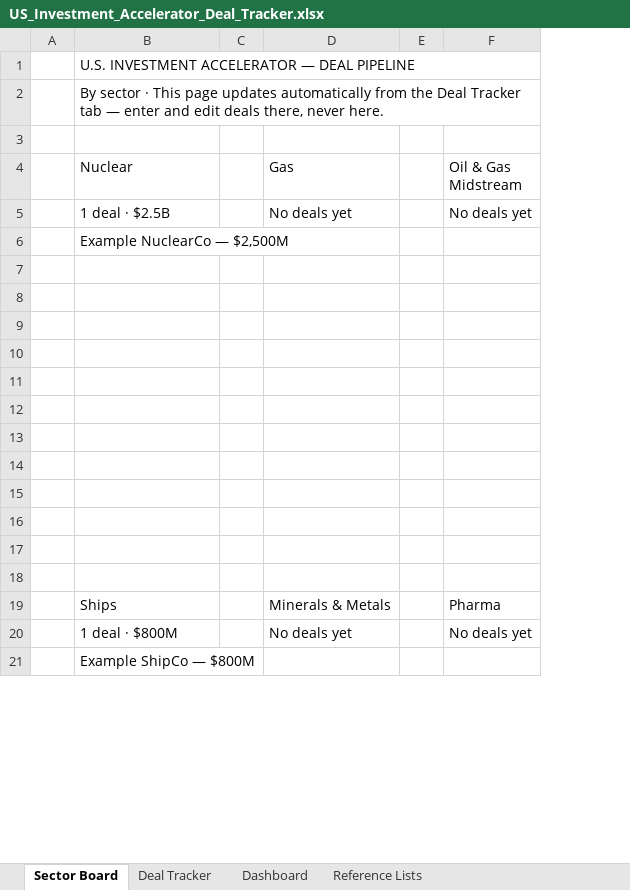
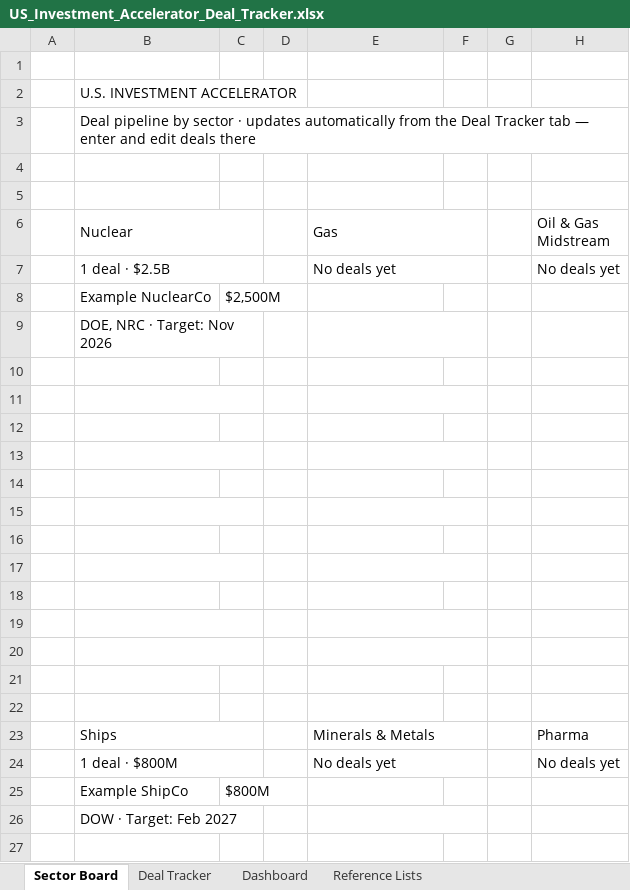
Before and after one commit to jsilbs18-cloud/Photo, an Excel workbook: US_Investment_Accelerator_Deal_Tracker.xlsx, sheet Sector Board, drawn as a sheet; only a part is shown; values as stored, in another font and other column widths than the file's, no cell formats; removed rows and columns are numbered as before the commit, all else as after; the diff covers the shown part only; the diff names each change by its address in the sheet, - before the commit and + after, or states it on an @@ line.

```diff
--- a/US_Investment_Accelerator_Deal_Tracker.xlsx (sheet Sector Board)
+++ b/US_Investment_Accelerator_Deal_Tracker.xlsx (sheet Sector Board)
+column C, row 8: $2,500M; row 25: $800M
+column G, empty
+row 1: (empty)
-B2 (Nuclear): U.S. INVESTMENT ACCELERATOR — DEAL PIPELINE
+B2 (Nuclear): U.S. INVESTMENT ACCELERATOR
-B1:F1 merged
-B3 (Nuclear): By sector · This page updates automatically from the Deal Tracker tab — enter and edit deals there, never here.
+B3 (Nuclear): Deal pipeline by sector · updates automatically from the Deal Tracker tab — enter and edit deals there
-B2:F2 merged
+row 4: (empty)
+B6:C6 merged
+E6:F6 merged
+B7:C7 merged
+E7:F7 merged
-B8 (Nuclear): Example NuclearCo — $2,500M
+B8 (Nuclear): Example NuclearCo
+row 9:  | DOE, NRC · Target: Nov 2026
+row 10: (empty)
+B11:C11 merged
+E11:F11 merged
+B13:C13 merged
+E13:F13 merged
+B15:C15 merged
+E15:F15 merged
+B17:C17 merged
+E17:F17 merged
+B19:C19 merged
+E19:F19 merged
+B20:C20 merged
+E20:F20 merged
+B23:C23 merged
+E23:F23 merged
+B24:C24 merged
+E24:F24 merged
-B25 (Nuclear): Example ShipCo — $800M
+B25 (Nuclear): Example ShipCo
+row 26:  | DOW · Target: Feb 2027
+row 27: (empty)
```
Also changed, not shown: 1 added row, 1 edited cell and merged cells elsewhere in this sheet, sheet Reference Lists, sheet Deal Tracker, cell formats, formulas that keep their value.
